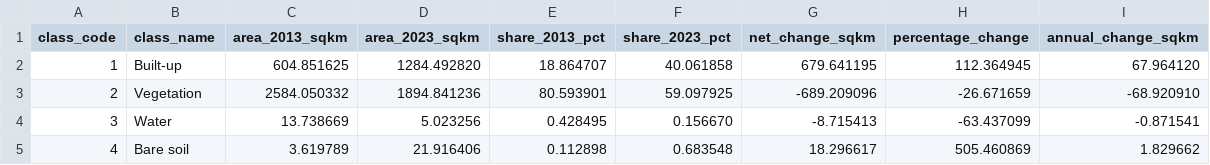
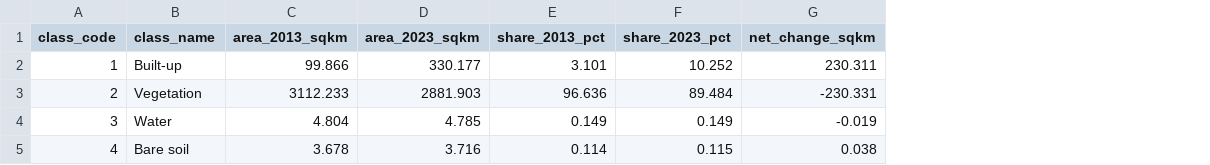
Before and after one commit to Abdullahabdazeez/ibadan-lulc-change, a CSV file: outputs/tables/lulc_area_change_summary.csv, drawn as a sheet; the diff names each change by its address in the sheet, - before the commit and + after, or states it on an @@ line.

Commit message:
Update LULC area summary to final common-mask reconstruction

```diff
--- a/outputs/tables/lulc_area_change_summary.csv
+++ b/outputs/tables/lulc_area_change_summary.csv
-column H (percentage_change), rows 2-5: 112.364945 | -26.671659 | -63.437099 | 505.460869
-column I (annual_change_sqkm), rows 2-5: 67.964120 | -68.920910 | -0.871541 | 1.829662
-C2 (area_2013_sqkm): 604.851625
+C2 (area_2013_sqkm): 99.866
-D2 (area_2023_sqkm): 1284.492820
+D2 (area_2023_sqkm): 330.177
-E2 (share_2013_pct): 18.864707
+E2 (share_2013_pct): 3.101
-F2 (share_2023_pct): 40.061858
+F2 (share_2023_pct): 10.252
-G2 (net_change_sqkm): 679.641195
+G2 (net_change_sqkm): 230.311
-C3 (area_2013_sqkm): 2584.050332
+C3 (area_2013_sqkm): 3112.233
-D3 (area_2023_sqkm): 1894.841236
+D3 (area_2023_sqkm): 2881.903
-E3 (share_2013_pct): 80.593901
+E3 (share_2013_pct): 96.636
-F3 (share_2023_pct): 59.097925
+F3 (share_2023_pct): 89.484
-G3 (net_change_sqkm): -689.209096
+G3 (net_change_sqkm): -230.331
-C4 (area_2013_sqkm): 13.738669
+C4 (area_2013_sqkm): 4.804
-D4 (area_2023_sqkm): 5.023256
+D4 (area_2023_sqkm): 4.785
-E4 (share_2013_pct): 0.428495
+E4 (share_2013_pct): 0.149
-F4 (share_2023_pct): 0.156670
+F4 (share_2023_pct): 0.149
-G4 (net_change_sqkm): -8.715413
+G4 (net_change_sqkm): -0.019
-C5 (area_2013_sqkm): 3.619789
+C5 (area_2013_sqkm): 3.678
-D5 (area_2023_sqkm): 21.916406
+D5 (area_2023_sqkm): 3.716
-E5 (share_2013_pct): 0.112898
+E5 (share_2013_pct): 0.114
-F5 (share_2023_pct): 0.683548
+F5 (share_2023_pct): 0.115
-G5 (net_change_sqkm): 18.296617
+G5 (net_change_sqkm): 0.038
```
